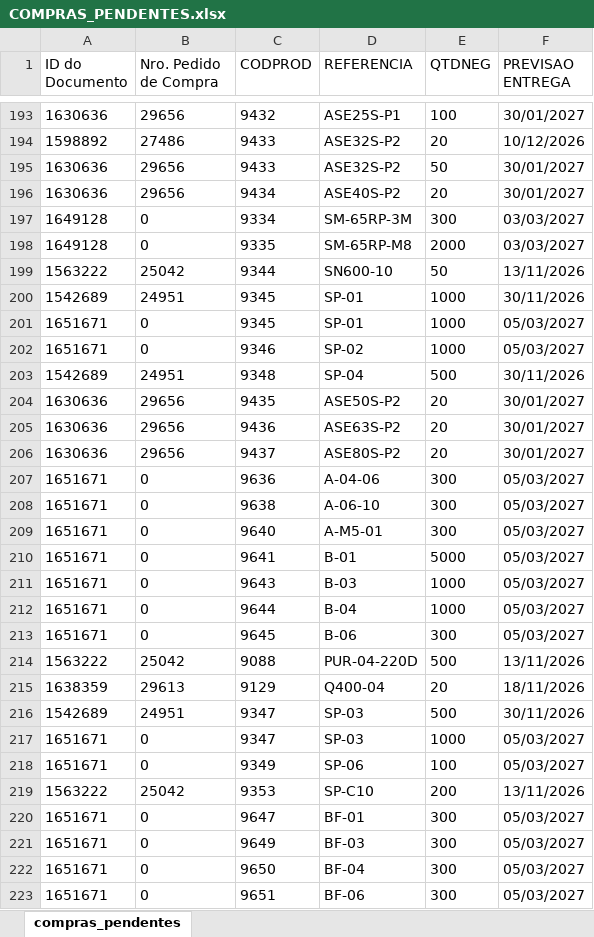
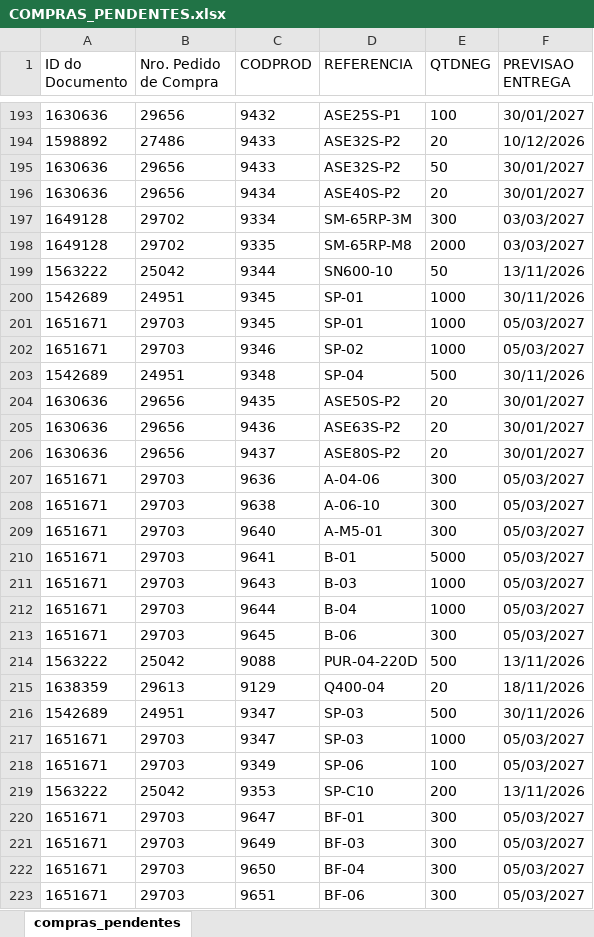
Before and after one commit to ghpcimp-wq/itens-pendentes, an Excel workbook: data/COMPRAS_PENDENTES.xlsx, sheet compras_pendentes, drawn as a sheet; only a part is shown, gaps mark what is left out; values as stored, in another font and other column widths than the file's, no borders; charts and pictures not drawn; the diff covers the shown part only; the diff names each change by its address in the sheet, - before the commit and + after, or states it on an @@ line.

Commit message:
Atualiza compras pendentes 05/11/2026 22:01

```diff
--- a/data/COMPRAS_PENDENTES.xlsx (sheet compras_pendentes)
+++ b/data/COMPRAS_PENDENTES.xlsx (sheet compras_pendentes)
-B197:B198 (Nro. Pedido de Compra): 0
+B197:B198 (Nro. Pedido de Compra): 29702
-B201:B202 (Nro. Pedido de Compra): 0
+B201:B202 (Nro. Pedido de Compra): 29703
-B207:B213 (Nro. Pedido de Compra): 0
+B207:B213 (Nro. Pedido de Compra): 29703
-B217:B218 (Nro. Pedido de Compra): 0
+B217:B218 (Nro. Pedido de Compra): 29703
-B220:B223 (Nro. Pedido de Compra): 0
+B220:B223 (Nro. Pedido de Compra): 29703
```
Also changed, not shown: 3 removed rows and 104 edited cells elsewhere in this sheet.
